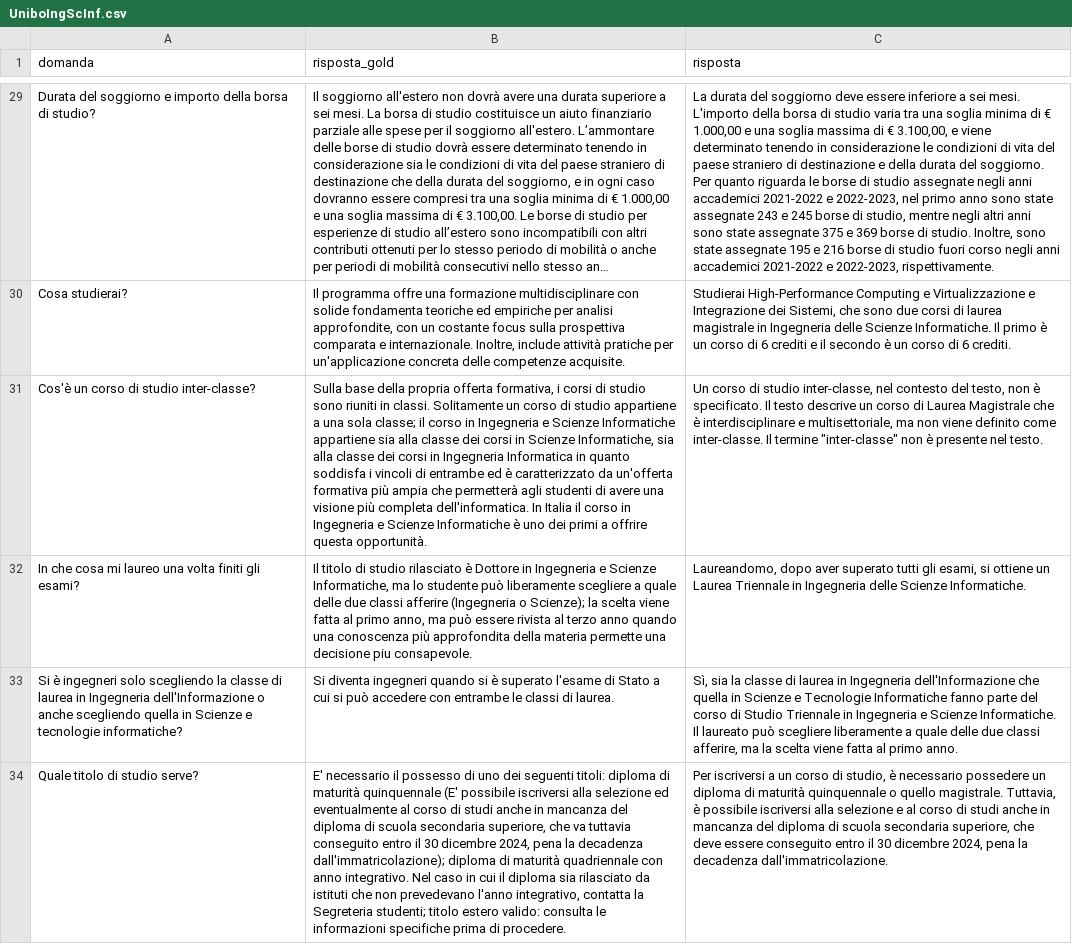
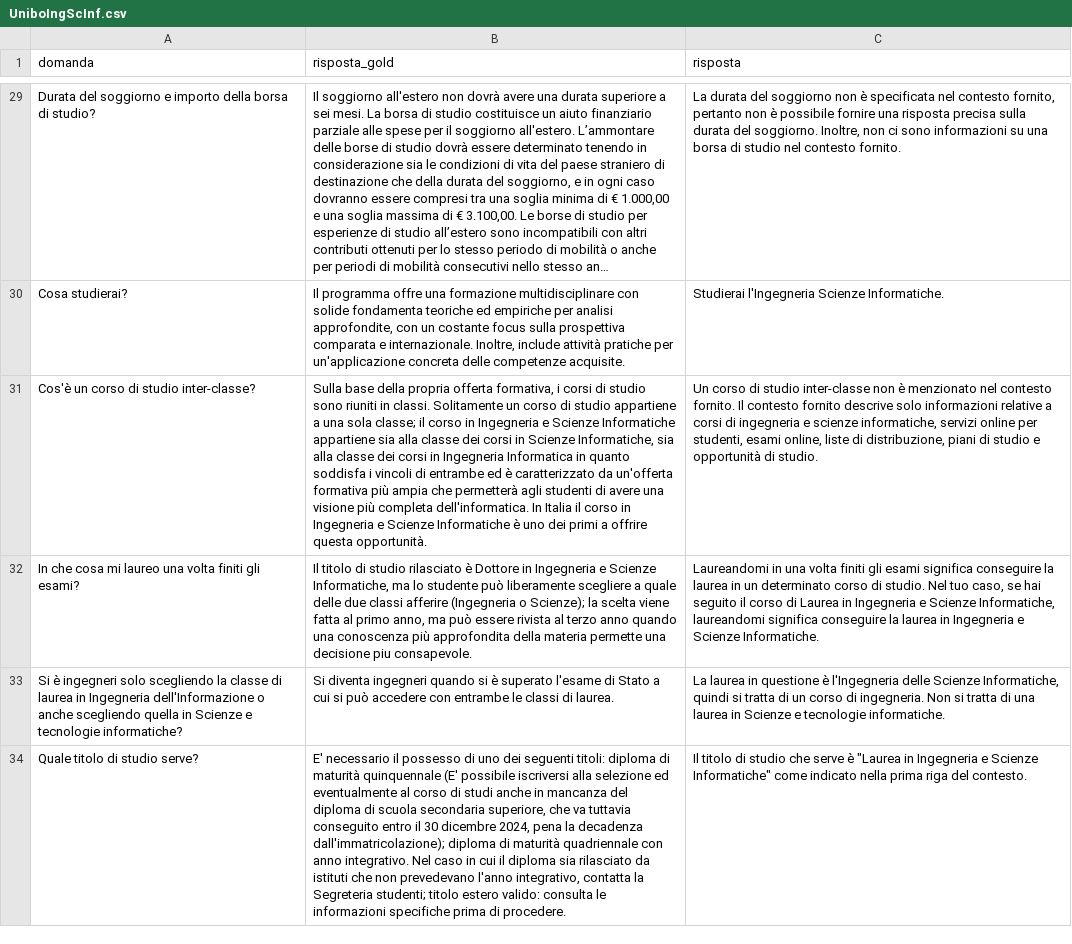
Before and after one commit to NicolasAmadori/Tesi, a CSV file: VectorDb/output/mistralai/Mistral-7B-Instruct-v0.3/UniboIngScInf.csv, drawn as a sheet; only a part is shown, gaps mark what is left out; long unchanged cells end in …; ↵ is a line break in a cell; the diff covers the shown part only; the diff names each change by its address in the sheet, - before the commit and + after, or states it on an @@ line.

```diff
--- a/VectorDb/output/mistralai/Mistral-7B-Instruct-v0.3/UniboIngScInf.csv
+++ b/VectorDb/output/mistralai/Mistral-7B-Instruct-v0.3/UniboIngScInf.csv
-C29 (risposta): …del soggiorno deve essere inferiore a sei mesi. L'importo della borsa di studio varia tra una soglia minima di € 1.000,00 e una soglia massima di € 3.100,00, e viene determinato tenendo in considerazione le condizioni di vita del paese straniero di destinazione e della durata del soggiorno. ↵ Per quanto riguarda le borse di studio assegnate negli anni accademici 2021-2022 e 2022-2023, nel primo anno sono state assegnate 243 e 245 borse di studio, mentre negli altri anni sono state assegnate 375 e 369 borse di studio. Inoltre, sono state assegnate 195 e 216 borse di studio fuori corso negli anni accademici 2021-2022 e 2022-2023, rispettivamente.
+C29 (risposta): …del soggiorno non è specificata nel contesto fornito, pertanto non è possibile fornire una risposta precisa sulla durata del soggiorno. Inoltre, non ci sono informazioni su una borsa di studio nel contesto fornito.
-C30 (risposta): Studierai High-Performance Computing e Virtualizzazione e Integrazione dei Sistemi, che sono due corsi di laurea magistrale in Ingegneria delle Scienze Informatiche. Il primo è un corso di 6 crediti e il secondo è un corso di 6 crediti.
+C30 (risposta): Studierai l'Ingegneria Scienze Informatiche.
-C31 (risposta): …di studio inter-classe, nel contesto del testo, non è specificato. Il testo descrive un corso di Laurea Magistrale che è interdisciplinare e multisettoriale, ma non viene definito come inter-classe. Il termine "inter-classe" non è presente nel testo.
+C31 (risposta): …di studio inter-classe non è menzionato nel contesto fornito. Il contesto fornito descrive solo informazioni relative a corsi di ingegneria e scienze informatiche, servizi online per studenti, esami online, liste di distribuzione, piani di studio e opportunità di studio.
-C32 (risposta): Laureandomo, dopo aver superato tutti gli esami, si ottiene un Laurea Triennale in Ingegneria delle Scienze Informatiche.
+C32 (risposta): Laureandomi in una volta finiti gli esami significa conseguire la laurea in un determinato corso di studio. Nel tuo caso, se hai seguito il corso di Laurea in Ingegneria e Scienze Informatiche, laureandomi significa conseguire la laurea in Ingegneria e Scienze Informatiche.
-C33 (risposta): Sì, sia la classe di laurea in Ingegneria dell'Informazione che quella in Scienze e Tecnologie Informatiche fanno parte del corso di Studio Triennale in Ingegneria e Scienze Informatiche. Il laureato può scegliere liberamente a quale delle due classi afferire, ma la scelta viene fatta al primo anno.
+C33 (risposta): La laurea in questione è l'Ingegneria delle Scienze Informatiche, quindi si tratta di un corso di ingegneria. Non si tratta di una laurea in Scienze e tecnologie informatiche.
-C34 (risposta): Per iscriversi a un corso di studio, è necessario possedere un diploma di maturità quinquennale o quello magistrale. Tuttavia, è possibile iscriversi alla selezione e al corso di studi anche in mancanza del diploma di scuola secondaria superiore, che deve essere conseguito entro il 30 dicembre 2024, pena la decadenza dall'immatricolazione.
+C34 (risposta): Il titolo di studio che serve è "Laurea in Ingegneria e Scienze Informatiche" come indicato nella prima riga del contesto.
```
Also changed, not shown: 33 edited cells elsewhere in this file, VectorDb/output/meta-llama/Meta-Llama-3.1-8B-Instruct/UniboIngScInf.csv, VectorDb/output/meta-llama/Meta-Llama-3.1-8B-Instruct/UniboSviCoop.csv, 23 other files.
